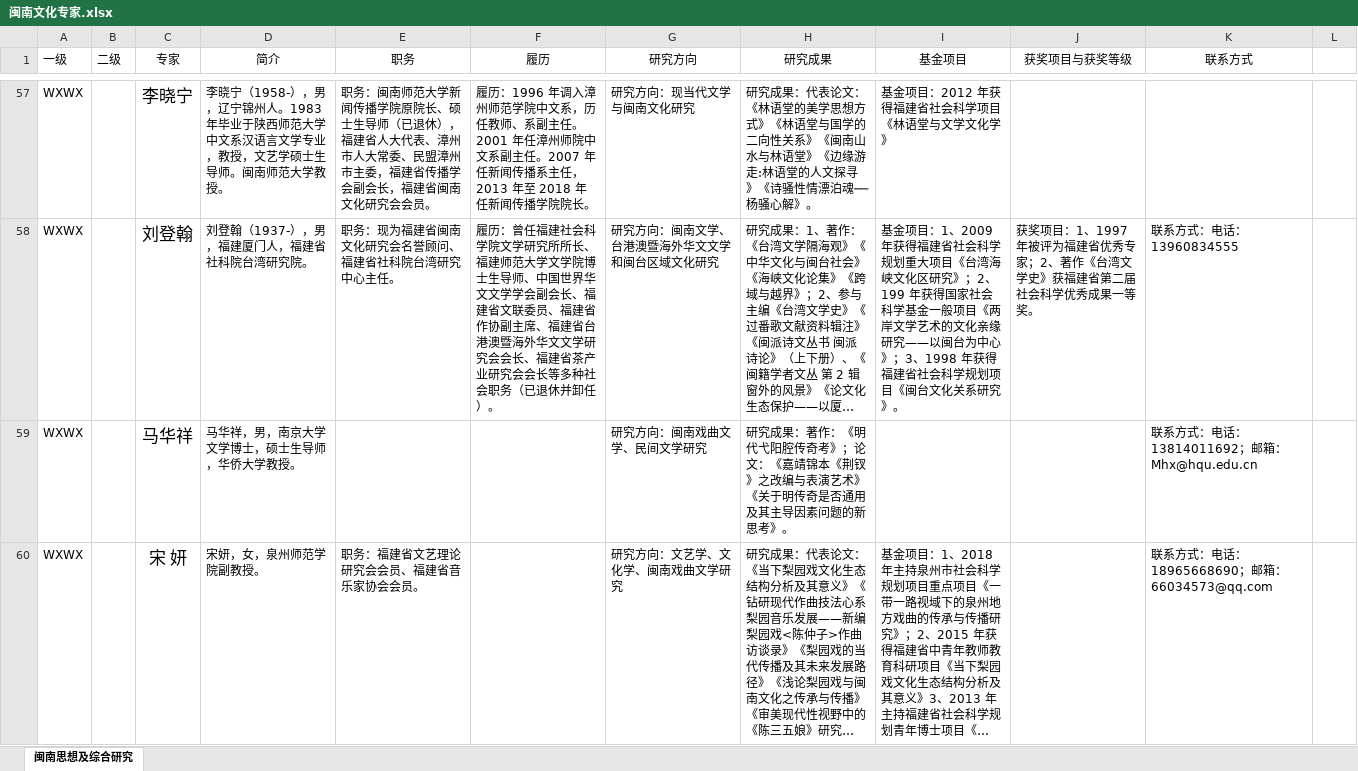
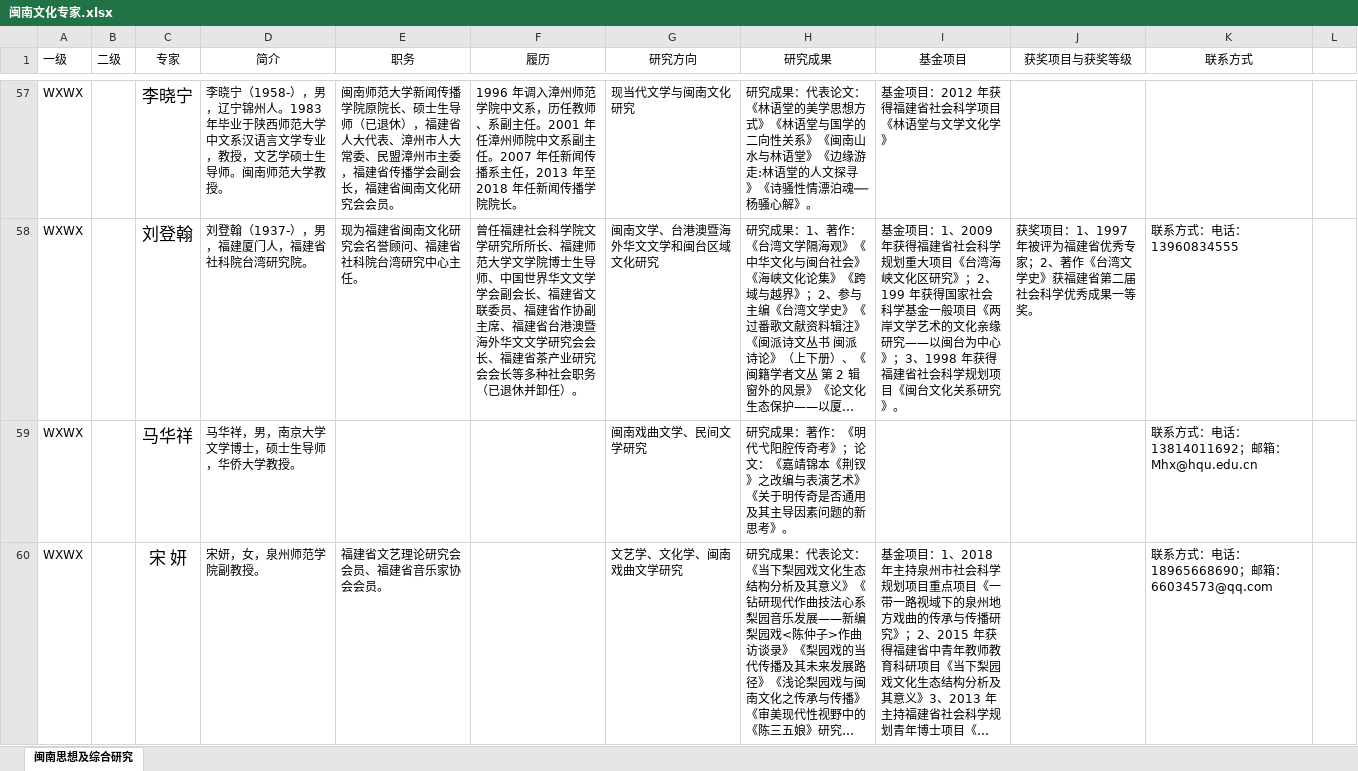
Before and after one commit to mortersen/Minnan, an Excel workbook: 闽南文化研究信息资源数据库建设/专家库/闽南文化专家.xlsx, sheet 闽南思想及综合研究, drawn as a sheet; only a part is shown, gaps mark what is left out; long unchanged cells end in …; values as stored, in another font and other column widths than the file's, no borders; the diff covers the shown part only; the diff names each change by its address in the sheet, - before the commit and + after, or states it on an @@ line.

```diff
--- a/闽南文化研究信息资源数据库建设/专家库/闽南文化专家.xlsx (sheet 闽南思想及综合研究)
+++ b/闽南文化研究信息资源数据库建设/专家库/闽南文化专家.xlsx (sheet 闽南思想及综合研究)
-E57 (职务): 职务：闽南师范…
+E57 (职务): 闽南师范…
-F57 (履历): 履历：1996 年调入…
+F57 (履历): 1996 年调入…
-G57 (研究方向): 研究方向：现当代文学与闽南文化研究
+G57 (研究方向): 现当代文学与闽南文化研究
-E58 (职务): 职务：现为福建省闽南文化研究会名誉顾问、福建省社科院台湾研究中心主任。
+E58 (职务): 现为福建省闽南文化研究会名誉顾问、福建省社科院台湾研究中心主任。
-F58 (履历): 履历：曾任福建…
+F58 (履历): 曾任福建…
-G58 (研究方向): 研究方向：闽南文学、台港澳暨海外华文文学和闽台区域文化研究
+G58 (研究方向): 闽南文学、台港澳暨海外华文文学和闽台区域文化研究
-G59 (研究方向): 研究方向：闽南戏曲文学、民间文学研究
+G59 (研究方向): 闽南戏曲文学、民间文学研究
-E60 (职务): 职务：福建省文艺理论研究会会员、福建省音乐家协会会员。
+E60 (职务): 福建省文艺理论研究会会员、福建省音乐家协会会员。
-G60 (研究方向): 研究方向：文艺学、文化学、闽南戏曲文学研究
+G60 (研究方向): 文艺学、文化学、闽南戏曲文学研究
```
Also changed, not shown: 696 edited cells elsewhere in this sheet, 3 other files.
